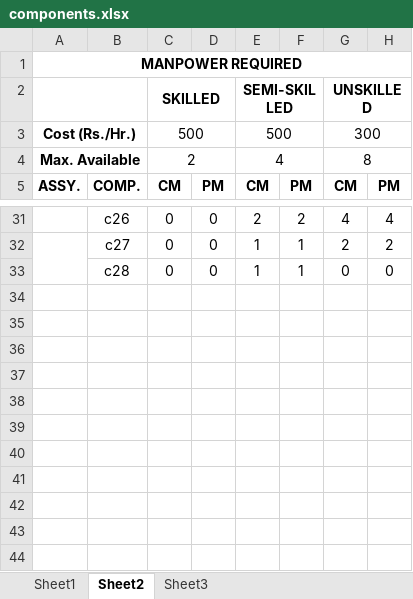
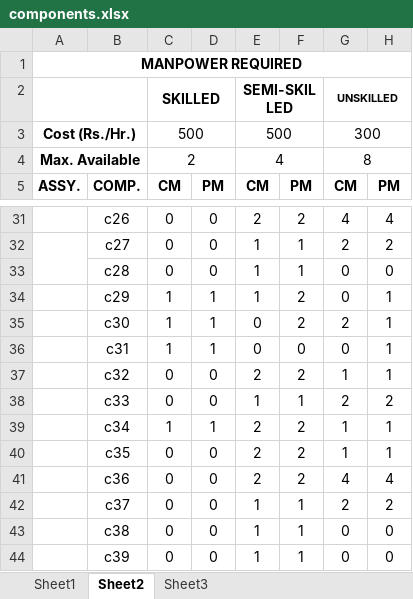
Before and after one commit to mb-14/SingleSystem-Memetic, an Excel workbook: components.xlsx, sheet Sheet2, drawn as a sheet; only a part is shown, gaps mark what is left out; values as stored, in another font and other column widths than the file's, no borders; charts and pictures not drawn; the diff names each change by its address in the sheet, - before the commit and + after, or states it on an @@ line.

```diff
--- a/components.xlsx (sheet Sheet2)
+++ b/components.xlsx (sheet Sheet2)
@@ G2 text size: smaller @@
+row 34:  | c29 | 1 | 1 | 1 | 2 | 0 | 1
+row 35:  | c30 | 1 | 1 | 0 | 2 | 2 | 1
+row 36:  | c31 | 1 | 1 | 0 | 0 | 0 | 1
+row 37:  | c32 | 0 | 0 | 2 | 2 | 1 | 1
+row 38:  | c33 | 0 | 0 | 1 | 1 | 2 | 2
+row 39:  | c34 | 1 | 1 | 2 | 2 | 1 | 1
+row 40:  | c35 | 0 | 0 | 2 | 2 | 1 | 1
+row 41:  | c36 | 0 | 0 | 2 | 2 | 4 | 4
+row 42:  | c37 | 0 | 0 | 1 | 1 | 2 | 2
+row 43:  | c38 | 0 | 0 | 1 | 1 | 0 | 0
+row 44:  | c39 | 0 | 0 | 1 | 1 | 0 | 0
```
Also changed, not shown: sheet Sheet1, charts or pictures, Jobs.xlsx, 14 other files.
